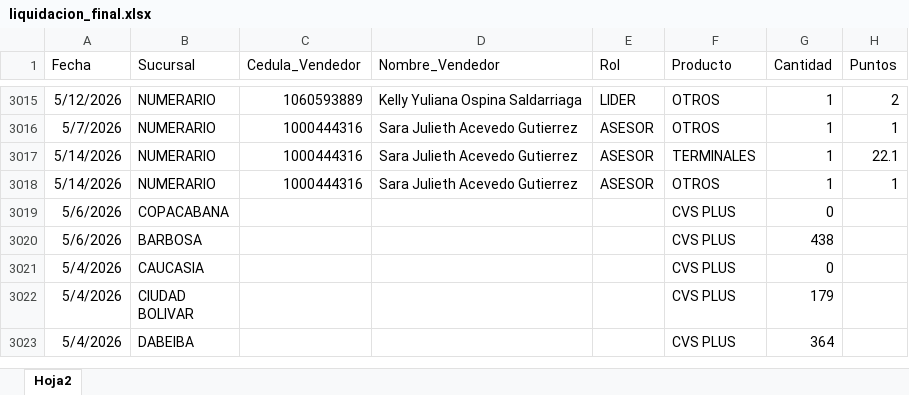
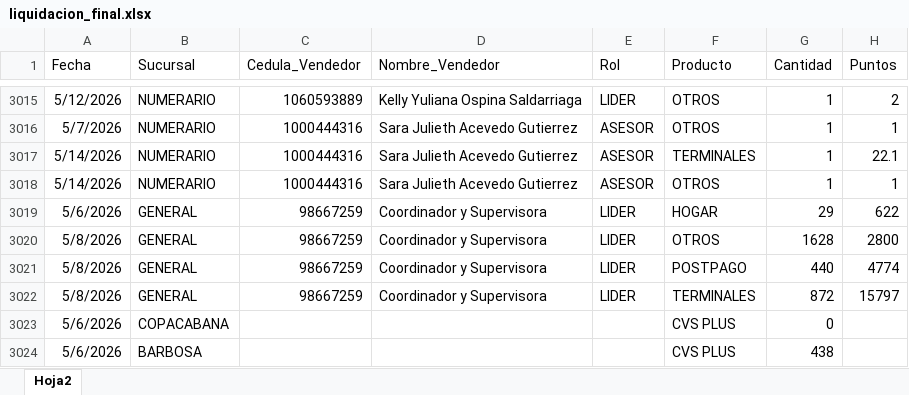
Before and after one commit to Paolam1903/mayocvs, an Excel workbook: data/liquidacion_final.xlsx, sheet Hoja2, drawn as a sheet; only a part is shown, gaps mark what is left out; the shorter side is filled out with more unchanged rows; values as stored, in another font and other column widths than the file's, no borders; the diff names each change by its address in the sheet, - before the commit and + after, or states it on an @@ line.

Commit message:
Add files via upload

```diff
--- a/data/liquidacion_final.xlsx (sheet Hoja2)
+++ b/data/liquidacion_final.xlsx (sheet Hoja2)
+row 3019: 5/6/2026 | GENERAL | 98667259 | Coordinador y Supervisora | LIDER | HOGAR | 29 | 622
+row 3020: 5/8/2026 | GENERAL | 98667259 | Coordinador y Supervisora | LIDER | OTROS | 1628 | 2800
+row 3021: 5/8/2026 | GENERAL | 98667259 | Coordinador y Supervisora | LIDER | POSTPAGO | 440 | 4774
+row 3022: 5/8/2026 | GENERAL | 98667259 | Coordinador y Supervisora | LIDER | TERMINALES | 872 | 15797
```
